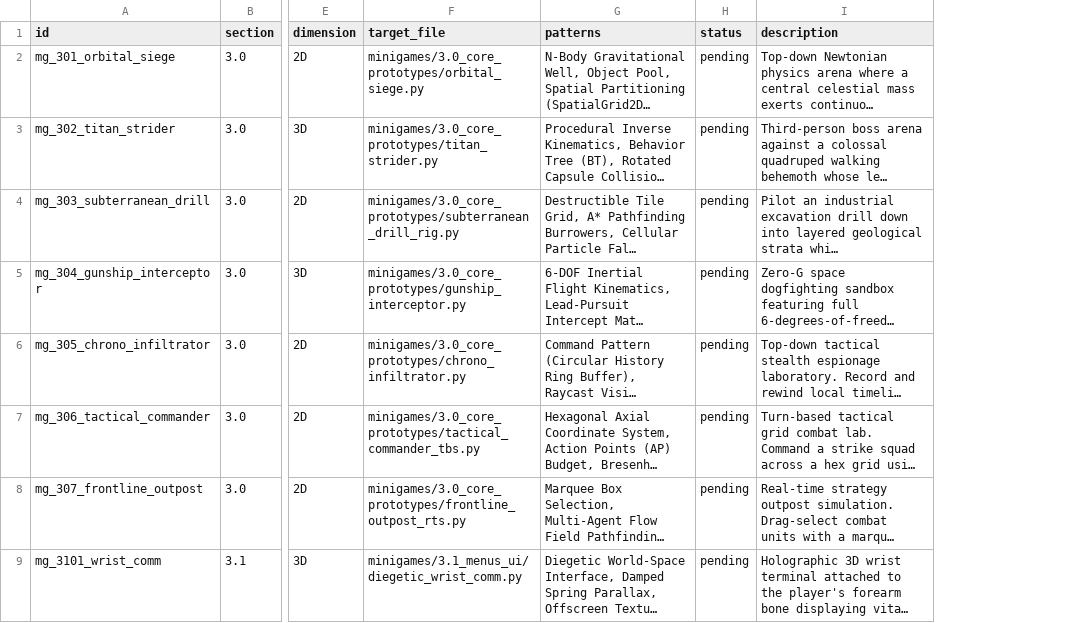
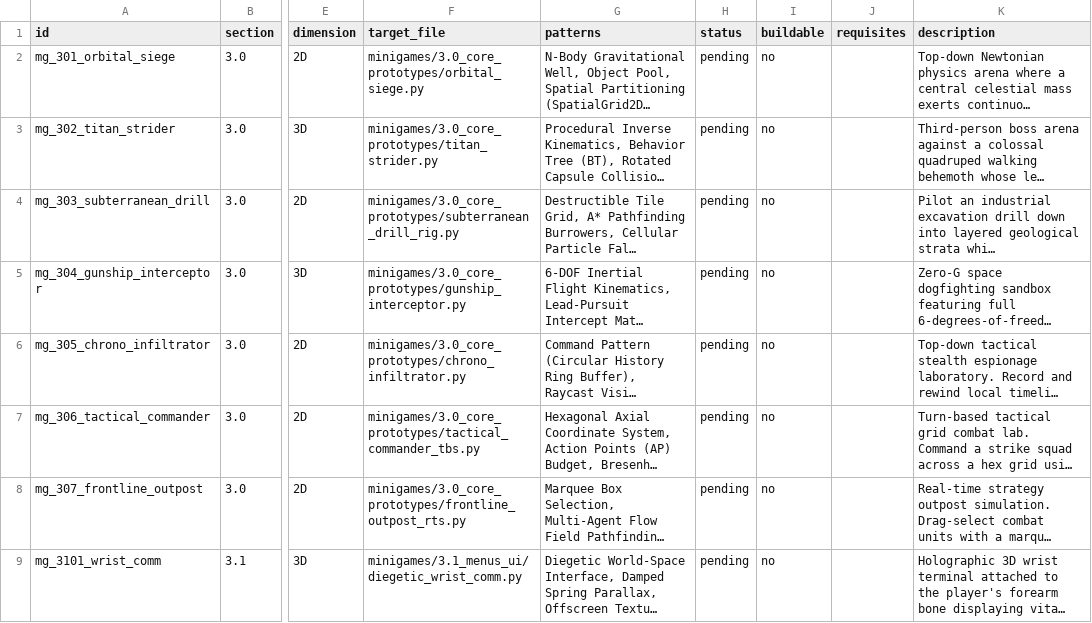
Before and after one commit to axman-gif/Game_Mechanics_Library, a CSV file: tasks/minigames.csv, drawn as a sheet; only a part is shown, gaps mark what is left out; long unchanged cells end in …; the diff names each change by its address in the sheet, - before the commit and + after, or states it on an @@ line.

```diff
--- a/tasks/minigames.csv
+++ b/tasks/minigames.csv
+column I (buildable), rows 2-9: all no
+column J (requisites), empty
```
Also changed, not shown: 9 other files.
